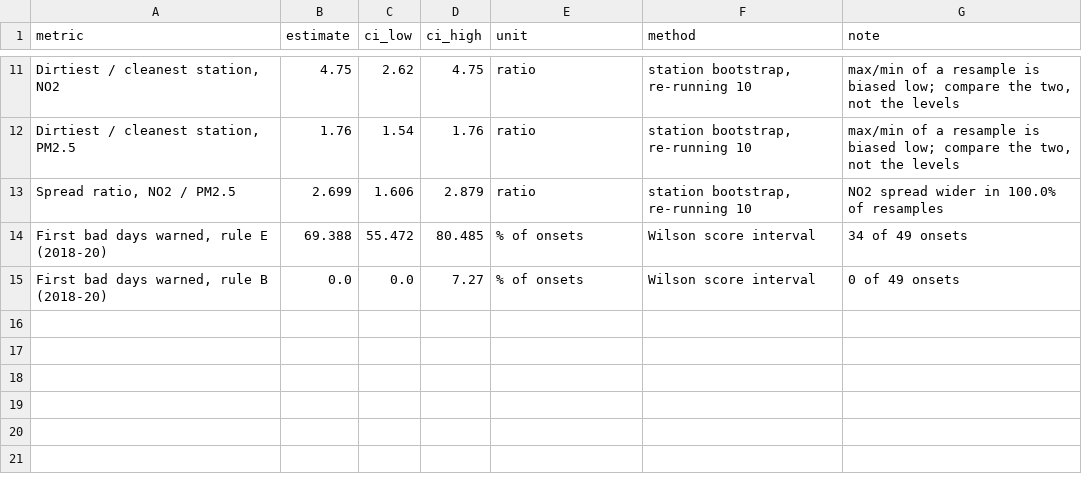
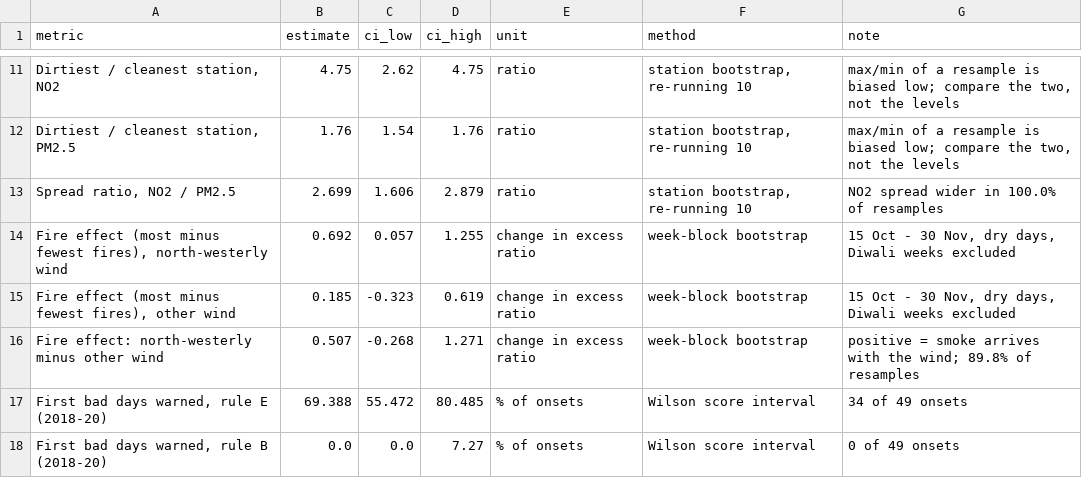
Before and after one commit to vanshajvr/aqi-sql, a CSV file: results/confidence_intervals.csv, drawn as a sheet; only a part is shown, gaps mark what is left out; the diff names each change by its address in the sheet, - before the commit and + after, or states it on an @@ line.

Commit message:
Add NASA FIRMS crop-fire analysis: does Punjab smoke reach Delhi?

```diff
--- a/results/confidence_intervals.csv
+++ b/results/confidence_intervals.csv
+row 14: Fire effect (most minus fewest fires), north-westerly wind | 0.692 | 0.057 | 1.255 | change in excess ratio | week-block bootstrap | 15 Oct - 30 Nov, dry days, Diwali weeks excluded
+row 15: Fire effect (most minus fewest fires), other wind | 0.185 | -0.323 | 0.619 | change in excess ratio | week-block bootstrap | 15 Oct - 30 Nov, dry days, Diwali weeks excluded
+row 16: Fire effect: north-westerly minus other wind | 0.507 | -0.268 | 1.271 | change in excess ratio | week-block bootstrap | positive = smoke arrives with the wind; 89.8% of resamples
```
Also changed, not shown: 16 other files.
